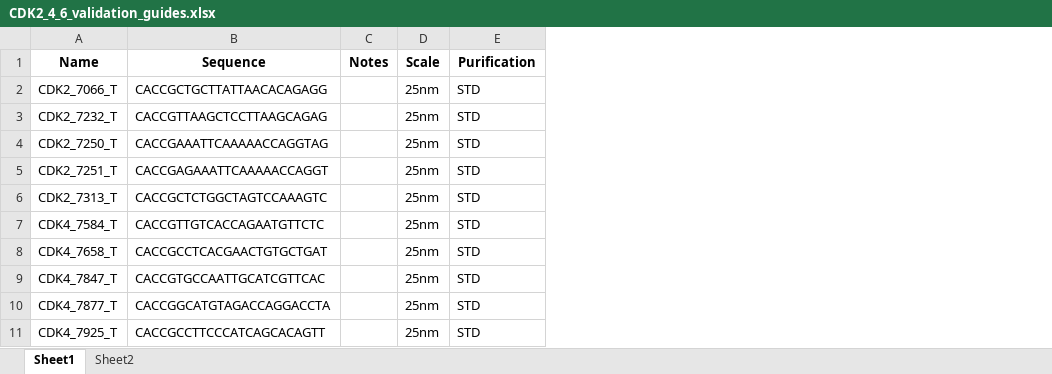
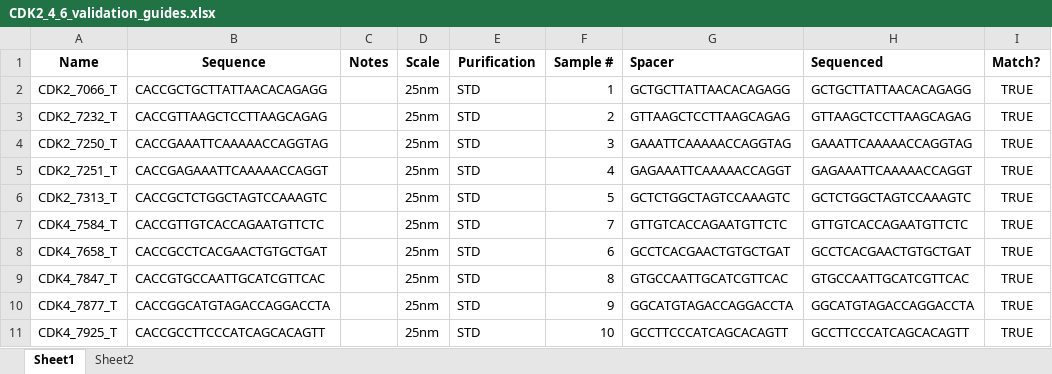
Before and after one commit to samgould2/CDK-BE-mutagenesis, an Excel workbook: source_data/10_validation_guides/CDK2_4_6_validation_guides.xlsx, sheet Sheet1, drawn as a sheet; only a part is shown; values as stored, in another font and other column widths than the file's, no borders; the diff names each change by its address in the sheet, - before the commit and + after, or states it on an @@ line.

```diff
--- a/source_data/10_validation_guides/CDK2_4_6_validation_guides.xlsx (sheet Sheet1)
+++ b/source_data/10_validation_guides/CDK2_4_6_validation_guides.xlsx (sheet Sheet1)
+column F (Sample #), rows 2-11: 1 | 2 | 3 | 4 | 5 | 7 | 6 | 8 | 9 | 10
+column G (Spacer), rows 2-11: GCTGCTTATTAACACAGAGG | GTTAAGCTCCTTAAGCAGAG | GAAATTCAAAAACCAGGTAG | GAGAAATTCAAAAACCAGGT | GCTCTGGCTAGTCCAAAGTC | GTTGTCACCAGAATGTTCTC | GCCTCACGAACTGTGCTGAT | GTGCCAATTGCATCGTTCAC | GGCATGTAGACCAGGACCTA | GCCTTCCCATCAGCACAGTT
+column H (Sequenced), rows 2-11: GCTGCTTATTAACACAGAGG | GTTAAGCTCCTTAAGCAGAG | GAAATTCAAAAACCAGGTAG | GAGAAATTCAAAAACCAGGT | GCTCTGGCTAGTCCAAAGTC | GTTGTCACCAGAATGTTCTC | GCCTCACGAACTGTGCTGAT | GTGCCAATTGCATCGTTCAC | GGCATGTAGACCAGGACCTA | GCCTTCCCATCAGCACAGTT
+column I (Match?), rows 2-11: all TRUE
```
Also changed, not shown: 46 other files.
